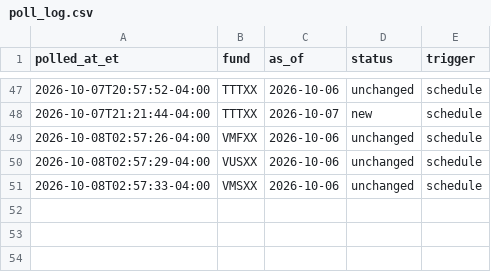
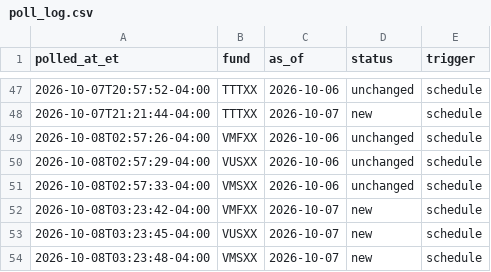
Before and after one commit to mmfyields/mmf-yields, a CSV file: logs/poll_log.csv, drawn as a sheet; only a part is shown, gaps mark what is left out; the diff names each change by its address in the sheet, - before the commit and + after, or states it on an @@ line.

```diff
--- a/logs/poll_log.csv
+++ b/logs/poll_log.csv
+row 52: 2026-10-08T03:23:42-04:00 | VMFXX | 2026-10-07 | new | schedule
+row 53: 2026-10-08T03:23:45-04:00 | VUSXX | 2026-10-07 | new | schedule
+row 54: 2026-10-08T03:23:48-04:00 | VMSXX | 2026-10-07 | new | schedule
```
Also changed, not shown: docs/data/yields.csv.
